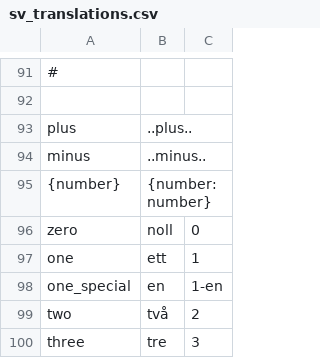
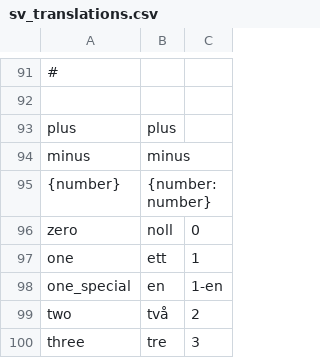
Before and after one commit to kolibre/libkolibre-narrator, a CSV file: prompts/sv_translations.csv, drawn as a sheet; only a part is shown, gaps mark what is left out.

Commit message:
Change faulty translation

```diff
--- a/prompts/sv_translations.csv
+++ b/prompts/sv_translations.csv
@@ -92,4 +92,4 @@
 
-"plus";"..plus.."
-"minus";"..minus.."
+"plus";"plus"
+"minus";"minus"
 "{number}";"{number:number}"
```
